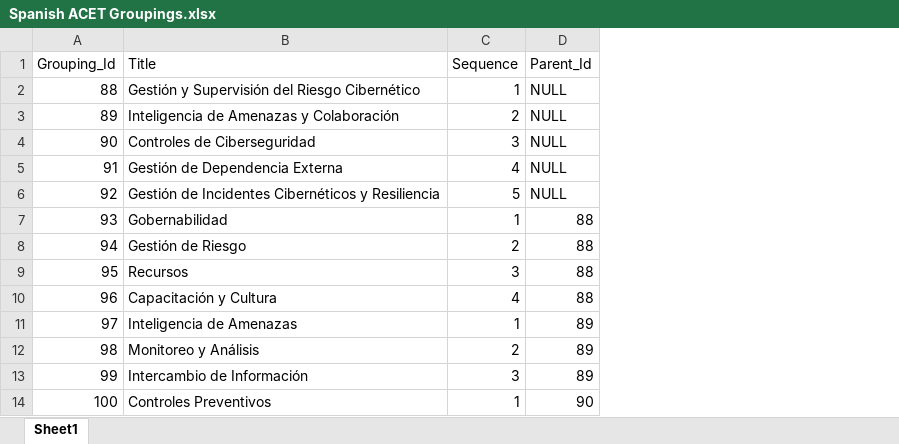
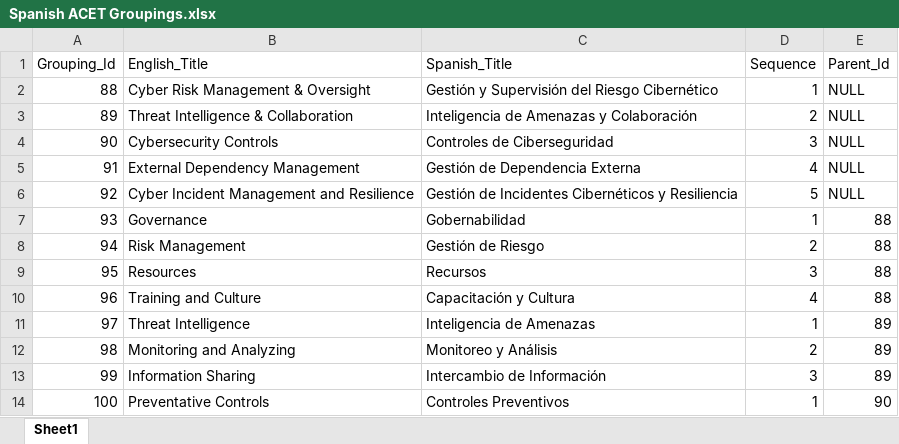
Before and after one commit to cisagov/cset, an Excel workbook: CSETWebApi/CSETWeb_Api/CSETWebCore.Business/App_Data/Spanish ACET Groupings.xlsx, sheet Sheet1, drawn as a sheet; only a part is shown; values as stored, in another font and other column widths than the file's, no borders; addresses are those after the commit; the diff names each change by its address in the sheet, - before the commit and + after, or states it on an @@ line.

Commit message:
ACET Maturity Results page

```diff
--- a/CSETWebApi/CSETWeb_Api/CSETWebCore.Business/App_Data/Spanish ACET Groupings.xlsx (sheet Sheet1)
+++ b/CSETWebApi/CSETWeb_Api/CSETWebCore.Business/App_Data/Spanish ACET Groupings.xlsx (sheet Sheet1)
+column B (English_Title), rows 2-14: Cyber Risk Management & Oversight | Threat Intelligence & Collaboration | Cybersecurity Controls | External Dependency Management | Cyber Incident Management and Resilience | Governance | Risk Management | Resources | Training and Culture | Threat Intelligence | Monitoring and Analyzing | Information Sharing | Preventative Controls
-C1: Title
+C1: Spanish_Title
```
Also changed, not shown: 14 other files.
